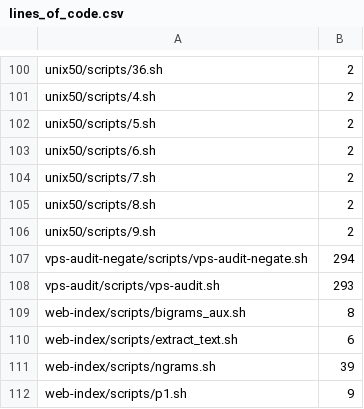
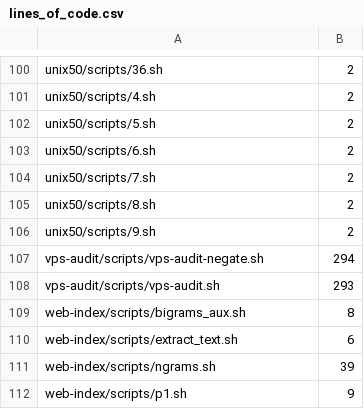
Before and after one commit to binpash/benchmarks, a CSV file: infrastructure/target/lines_of_code.csv, drawn as a sheet; only a part is shown, gaps mark what is left out.

Commit message:
changed infra scripts, csvs and jsons for vps-audit merge

```diff
--- a/infrastructure/target/lines_of_code.csv
+++ b/infrastructure/target/lines_of_code.csv
@@ -106,3 +106,3 @@ unix50/scripts/8.sh,2
 unix50/scripts/9.sh,2
-vps-audit-negate/scripts/vps-audit-negate.sh,294
+vps-audit/scripts/vps-audit-negate.sh,294
 vps-audit/scripts/vps-audit.sh,293
```
Also changed, not shown: infrastructure/target/nodes_in_scripts.csv, infrastructure/target/scripts_to_benchmark.csv, 5 other files.
